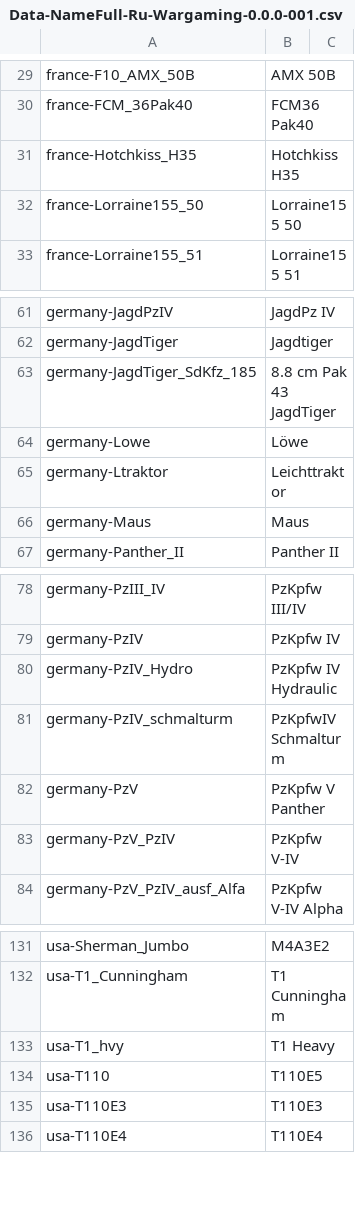
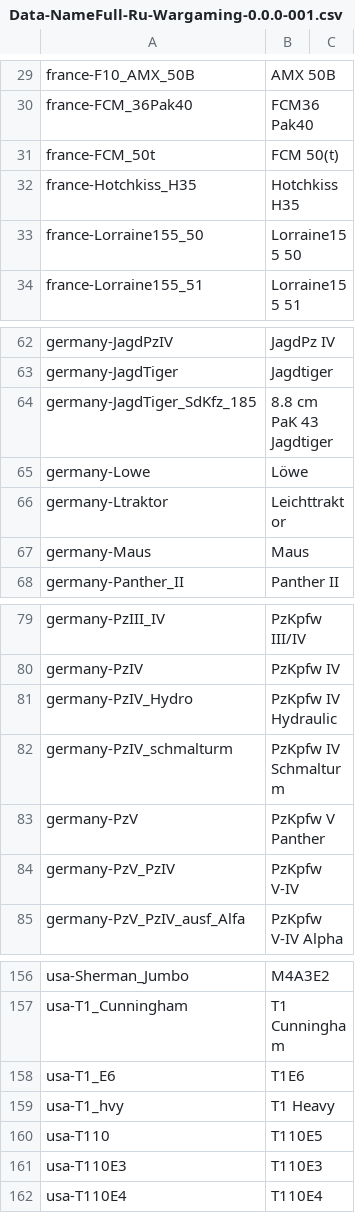
Before and after one commit to rstarkov/TankIconMaker, a CSV file: Resources/Data-NameFull-Ru-Wargaming-0.0.0-001.csv, drawn as a sheet; only a part is shown, gaps mark what is left out; the diff covers the shown part only.

```diff
--- a/Resources/Data-NameFull-Ru-Wargaming-0.0.0-001.csv
+++ b/Resources/Data-NameFull-Ru-Wargaming-0.0.0-001.csv
@@ -30,2 +30,3 @@ france-F10_AMX_50B,AMX 50B
 france-FCM_36Pak40,FCM36 Pak40
+france-FCM_50t,FCM 50(t)
 france-Hotchkiss_H35,Hotchkiss H35
@@ -62,3 +63,3 @@ germany-JagdPzIV,JagdPz IV
 germany-JagdTiger,Jagdtiger
-germany-JagdTiger_SdKfz_185,8.8 cm Pak 43 JagdTiger
+germany-JagdTiger_SdKfz_185,8.8 cm PaK 43 Jagdtiger
 germany-Lowe,Löwe
@@ -80,3 +81,3 @@ germany-PzIV,PzKpfw IV
 germany-PzIV_Hydro,PzKpfw IV Hydraulic
-germany-PzIV_schmalturm,PzKpfwIV Schmalturm
+germany-PzIV_schmalturm,PzKpfw IV Schmalturm
 germany-PzV,PzKpfw V Panther
@@ -132,2 +157,3 @@ usa-Sherman_Jumbo,M4A3E2
 usa-T1_Cunningham,T1 Cunningham
+usa-T1_E6,T1E6
 usa-T1_hvy,T1 Heavy
```
Also changed, not shown: 24 added rows elsewhere in this file, Resources/Data-NameShort-Ru-Wargaming-0.0.0-001.csv, 5 other files.
